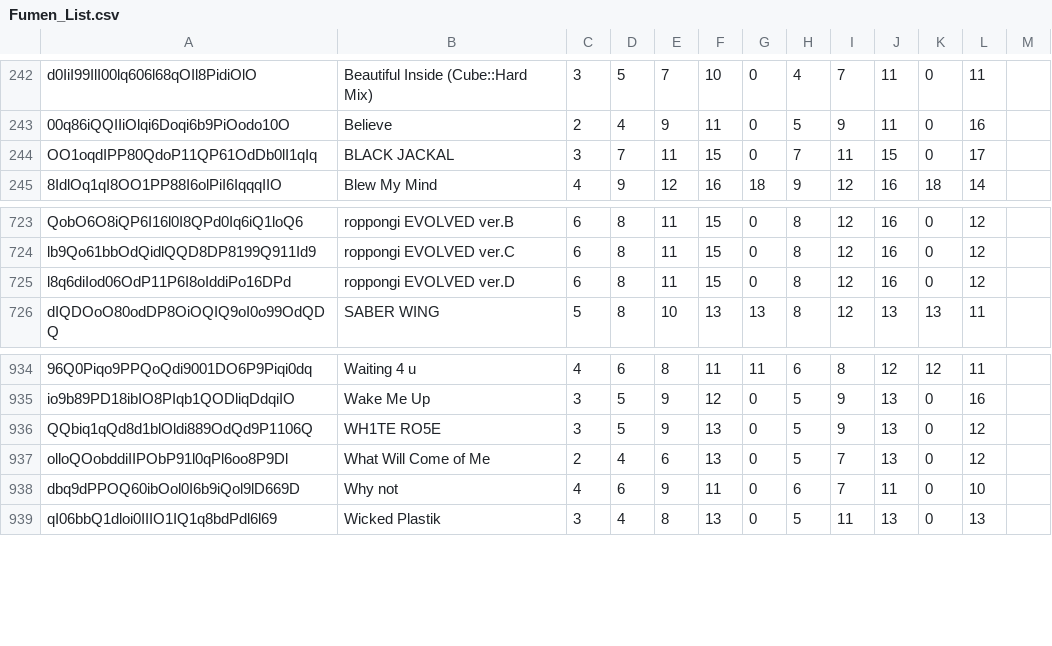
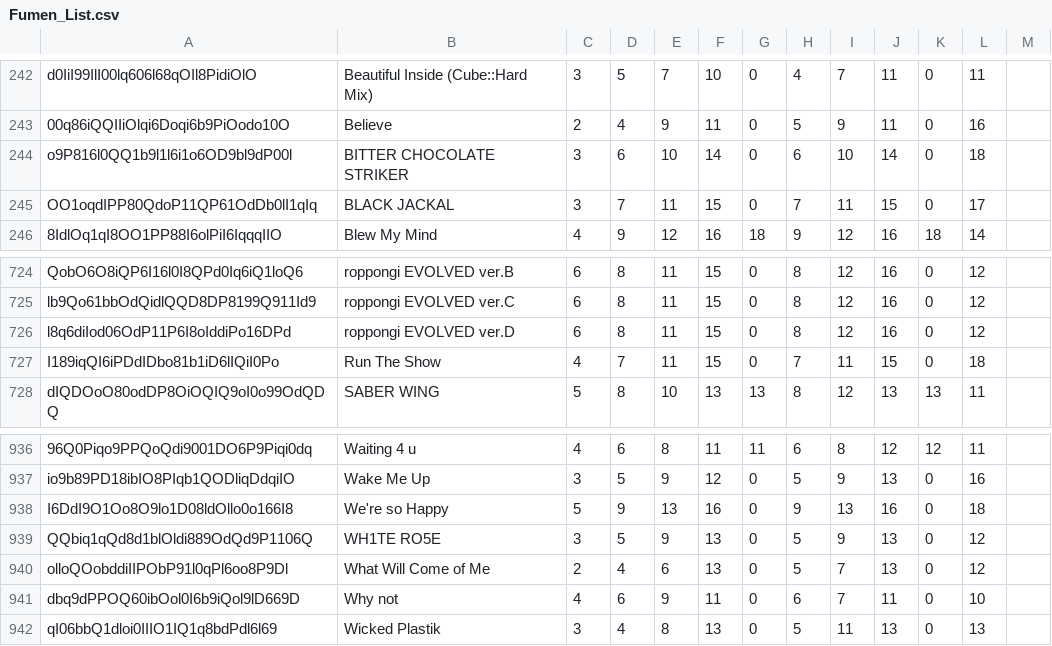
Before and after one commit to tarboh-ddr-test/ddr-scoremgr-test.github.com, a CSV file: Fumen_List.csv, drawn as a sheet; only a part is shown, gaps mark what is left out; the diff names each change by its address in the sheet, - before the commit and + after, or states it on an @@ line.

Commit message:
Update Fumen_List.csv

```diff
--- a/Fumen_List.csv
+++ b/Fumen_List.csv
+row 244: o9P816l0QQ1b9l1l6i1o6OD9bl9dP00l | BITTER CHOCOLATE STRIKER | 3 | 6 | 10 | 14 | 0 | 6 | 10 | 14 | 0 | 18
+row 727: I189iqQI6iPDdIDbo81b1iD6lIQiI0Po | Run The Show | 4 | 7 | 11 | 15 | 0 | 7 | 11 | 15 | 0 | 18
+row 938: I6DdI9O1Oo8O9lo1D08ldOllo0o166I8 | We're so Happy | 5 | 9 | 13 | 16 | 0 | 9 | 13 | 16 | 0 | 18
```
